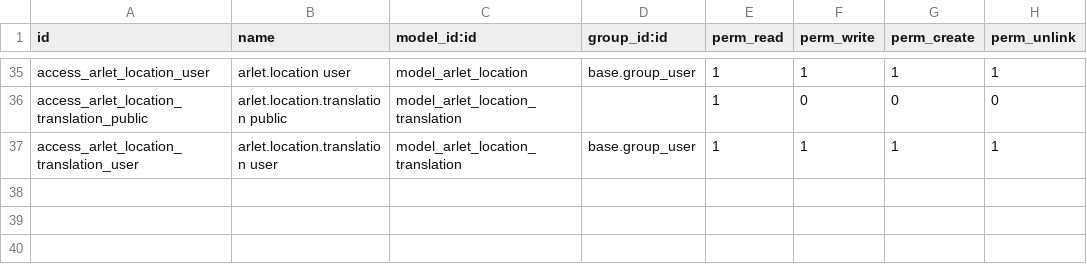
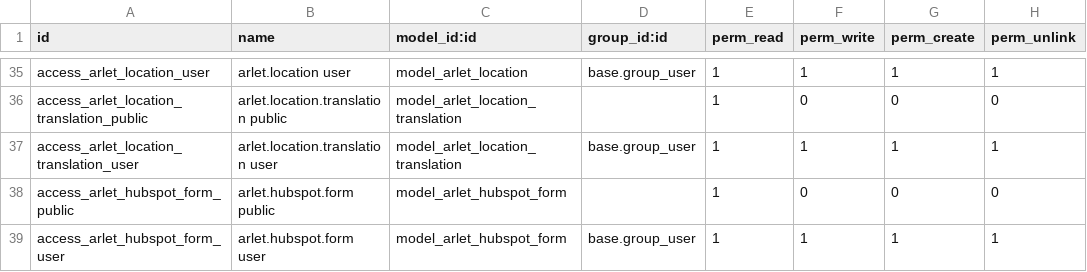
Before and after one commit to ArletRetreats/arlet-odoo, a CSV file: addons/arlet_cms/security/ir.model.access.csv, drawn as a sheet; only a part is shown, gaps mark what is left out.

Commit message:
feat: add HubSpot form integration (arlet.hubspot.form model + form content block type)

```diff
--- a/addons/arlet_cms/security/ir.model.access.csv
+++ b/addons/arlet_cms/security/ir.model.access.csv
@@ -37 +37,3 @@ access_arlet_location_translation_public,arlet.location.translation public,model
 access_arlet_location_translation_user,arlet.location.translation user,model_arlet_location_translation,base.group_user,1,1,1,1
+access_arlet_hubspot_form_public,arlet.hubspot.form public,model_arlet_hubspot_form,,1,0,0,0
+access_arlet_hubspot_form_user,arlet.hubspot.form user,model_arlet_hubspot_form,base.group_user,1,1,1,1
```
Also changed, not shown: 7 other files.
